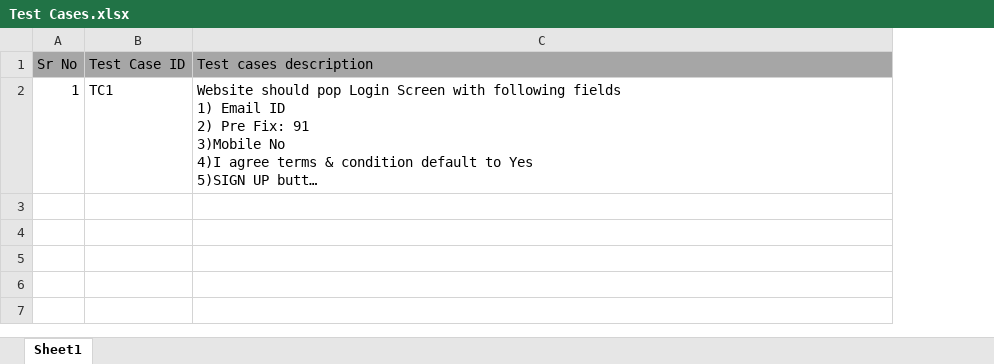
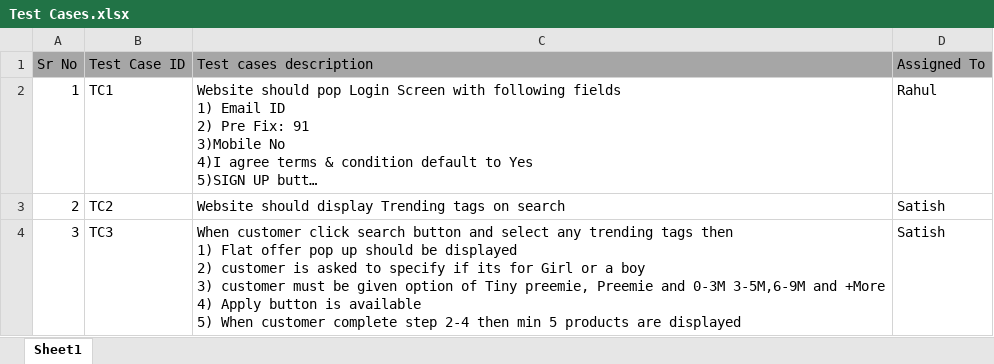
Before and after one commit to satishrajani/Practice_Satish, an Excel workbook: Test Cases/Test Cases.xlsx, sheet Sheet1, drawn as a sheet; long unchanged cells end in …; values as stored, in another font and other column widths than the file's, no borders; ↵ is a line break in a cell; the diff names each change by its address in the sheet, - before the commit and + after, or states it on an @@ line.

Commit message:
Added two more test cases

```diff
--- a/Test Cases/Test Cases.xlsx (sheet Sheet1)
+++ b/Test Cases/Test Cases.xlsx (sheet Sheet1)
+column D (Assigned To), row 2: Rahul
+row 3: 2 | TC2 | Website should display Trending tags on search | Satish
+row 4: 3 | TC3 | When customer click search button and select any trending tags then ↵ 1) Flat offer pop up should be displayed ↵ 2) customer is asked to specify if its for Girl or a boy ↵ 3) customer must be given option of Tiny preemie, Preemie and 0-3M 3-5M,6-9M and +More ↵ 4) Apply button is available ↵ 5) When customer complete step 2-4 then min 5 products are displayed | Satish
```
